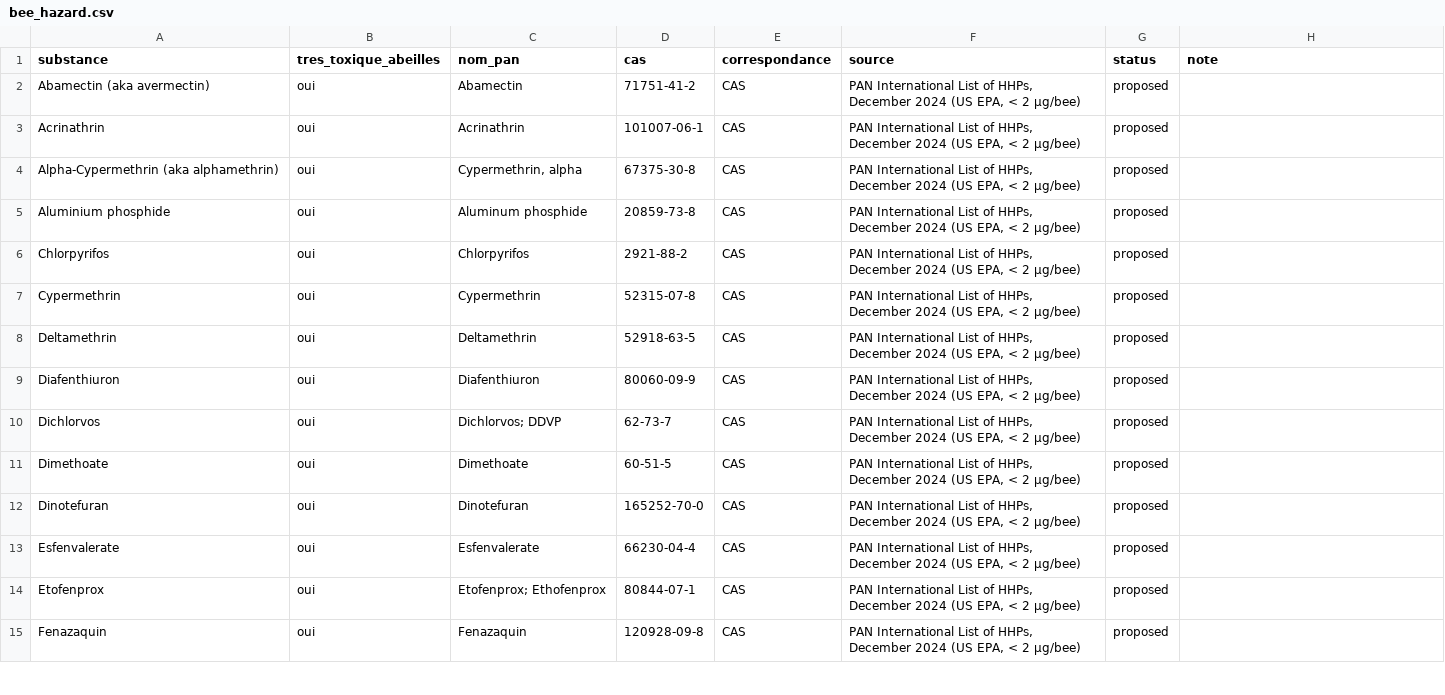
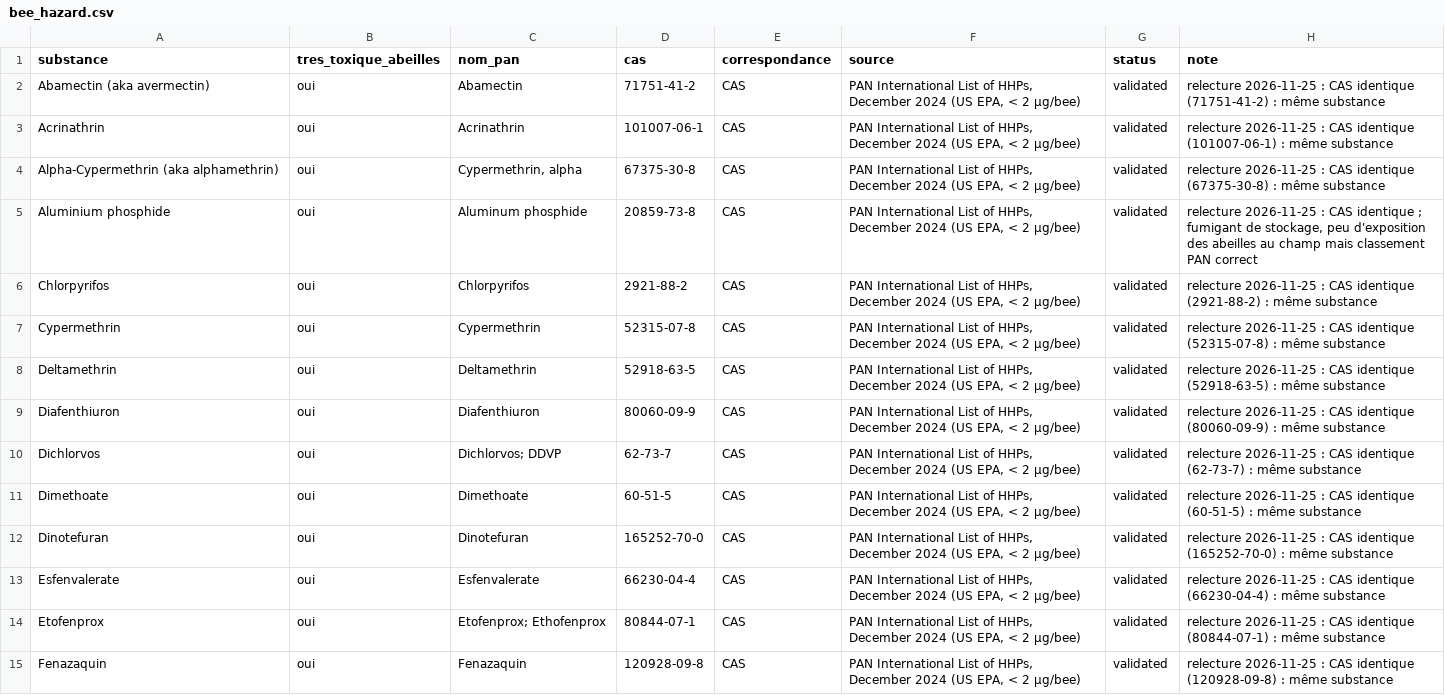
Before and after one commit to MaisseneJradi/AgrIA, a CSV file: docs/bee_hazard.csv, drawn as a sheet; only a part is shown; the diff covers the shown part only.

```diff
--- a/docs/bee_hazard.csv
+++ b/docs/bee_hazard.csv
@@ -1,15 +1,15 @@
 substance,tres_toxique_abeilles,nom_pan,cas,correspondance,source,status,note
-Abamectin (aka avermectin),oui,Abamectin,71751-41-2,CAS,"PAN International List of HHPs, December 2024 (US EPA, < 2 µg/bee)",proposed,
-Acrinathrin,oui,Acrinathrin,101007-06-1,CAS,"PAN International List of HHPs, December 2024 (US EPA, < 2 µg/bee)",proposed,
-Alpha-Cypermethrin (aka alphamethrin),oui,"Cypermethrin, alpha",67375-30-8,CAS,"PAN International List of HHPs, December 2024 (US EPA, < 2 µg/bee)",proposed,
-Aluminium phosphide,oui,Aluminum phosphide,20859-73-8,CAS,"PAN International List of HHPs, December 2024 (US EPA, < 2 µg/bee)",proposed,
-Chlorpyrifos,oui,Chlorpyrifos,2921-88-2,CAS,"PAN International List of HHPs, December 2024 (US EPA, < 2 µg/bee)",proposed,
-Cypermethrin,oui,Cypermethrin,52315-07-8,CAS,"PAN International List of HHPs, December 2024 (US EPA, < 2 µg/bee)",proposed,
-Deltamethrin,oui,Deltamethrin,52918-63-5,CAS,"PAN International List of HHPs, December 2024 (US EPA, < 2 µg/bee)",proposed,
-Diafenthiuron,oui,Diafenthiuron,80060-09-9,CAS,"PAN International List of HHPs, December 2024 (US EPA, < 2 µg/bee)",proposed,
-Dichlorvos,oui,Dichlorvos; DDVP,62-73-7,CAS,"PAN International List of HHPs, December 2024 (US EPA, < 2 µg/bee)",proposed,
-Dimethoate,oui,Dimethoate,60-51-5,CAS,"PAN International List of HHPs, December 2024 (US EPA, < 2 µg/bee)",proposed,
-Dinotefuran,oui,Dinotefuran,165252-70-0,CAS,"PAN International List of HHPs, December 2024 (US EPA, < 2 µg/bee)",proposed,
-Esfenvalerate,oui,Esfenvalerate,66230-04-4,CAS,"PAN International List of HHPs, December 2024 (US EPA, < 2 µg/bee)",proposed,
-Etofenprox,oui,Etofenprox; Ethofenprox,80844-07-1,CAS,"PAN International List of HHPs, December 2024 (US EPA, < 2 µg/bee)",proposed,
-Fenazaquin,oui,Fenazaquin,120928-09-8,CAS,"PAN International List of HHPs, December 2024 (US EPA, < 2 µg/bee)",proposed,
+Abamectin (aka avermectin),oui,Abamectin,71751-41-2,CAS,"PAN International List of HHPs, December 2024 (US EPA, < 2 µg/bee)",validated,relecture 2026-11-25 : CAS identique (71751-41-2) : même substance
+Acrinathrin,oui,Acrinathrin,101007-06-1,CAS,"PAN International List of HHPs, December 2024 (US EPA, < 2 µg/bee)",validated,relecture 2026-11-25 : CAS identique (101007-06-1) : même substance
+Alpha-Cypermethrin (aka alphamethrin),oui,"Cypermethrin, alpha",67375-30-8,CAS,"PAN International List of HHPs, December 2024 (US EPA, < 2 µg/bee)",validated,relecture 2026-11-25 : CAS identique (67375-30-8) : même substance
+Aluminium phosphide,oui,Aluminum phosphide,20859-73-8,CAS,"PAN International List of HHPs, December 2024 (US EPA, < 2 µg/bee)",validated,"relecture 2026-11-25 : CAS identique ; fumigant de stockage, peu d'exposition des abeilles au champ mais classement PAN correct"
+Chlorpyrifos,oui,Chlorpyrifos,2921-88-2,CAS,"PAN International List of HHPs, December 2024 (US EPA, < 2 µg/bee)",validated,relecture 2026-11-25 : CAS identique (2921-88-2) : même substance
+Cypermethrin,oui,Cypermethrin,52315-07-8,CAS,"PAN International List of HHPs, December 2024 (US EPA, < 2 µg/bee)",validated,relecture 2026-11-25 : CAS identique (52315-07-8) : même substance
+Deltamethrin,oui,Deltamethrin,52918-63-5,CAS,"PAN International List of HHPs, December 2024 (US EPA, < 2 µg/bee)",validated,relecture 2026-11-25 : CAS identique (52918-63-5) : même substance
+Diafenthiuron,oui,Diafenthiuron,80060-09-9,CAS,"PAN International List of HHPs, December 2024 (US EPA, < 2 µg/bee)",validated,relecture 2026-11-25 : CAS identique (80060-09-9) : même substance
+Dichlorvos,oui,Dichlorvos; DDVP,62-73-7,CAS,"PAN International List of HHPs, December 2024 (US EPA, < 2 µg/bee)",validated,relecture 2026-11-25 : CAS identique (62-73-7) : même substance
+Dimethoate,oui,Dimethoate,60-51-5,CAS,"PAN International List of HHPs, December 2024 (US EPA, < 2 µg/bee)",validated,relecture 2026-11-25 : CAS identique (60-51-5) : même substance
+Dinotefuran,oui,Dinotefuran,165252-70-0,CAS,"PAN International List of HHPs, December 2024 (US EPA, < 2 µg/bee)",validated,relecture 2026-11-25 : CAS identique (165252-70-0) : même substance
+Esfenvalerate,oui,Esfenvalerate,66230-04-4,CAS,"PAN International List of HHPs, December 2024 (US EPA, < 2 µg/bee)",validated,relecture 2026-11-25 : CAS identique (66230-04-4) : même substance
+Etofenprox,oui,Etofenprox; Ethofenprox,80844-07-1,CAS,"PAN International List of HHPs, December 2024 (US EPA, < 2 µg/bee)",validated,relecture 2026-11-25 : CAS identique (80844-07-1) : même substance
+Fenazaquin,oui,Fenazaquin,120928-09-8,CAS,"PAN International List of HHPs, December 2024 (US EPA, < 2 µg/bee)",validated,relecture 2026-11-25 : CAS identique (120928-09-8) : même substance
```
Also changed, not shown: 36 edited cells elsewhere in this file, docs/codex_commodity_mapping.csv, docs/disease_target_mapping.csv, 26 other files.
